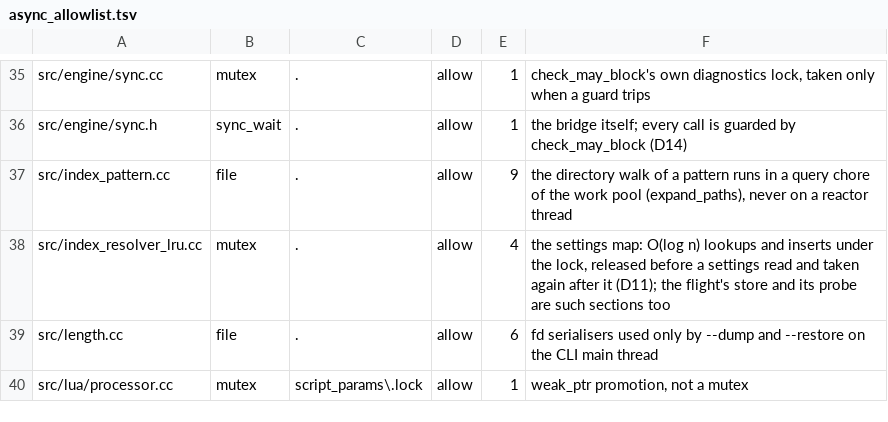
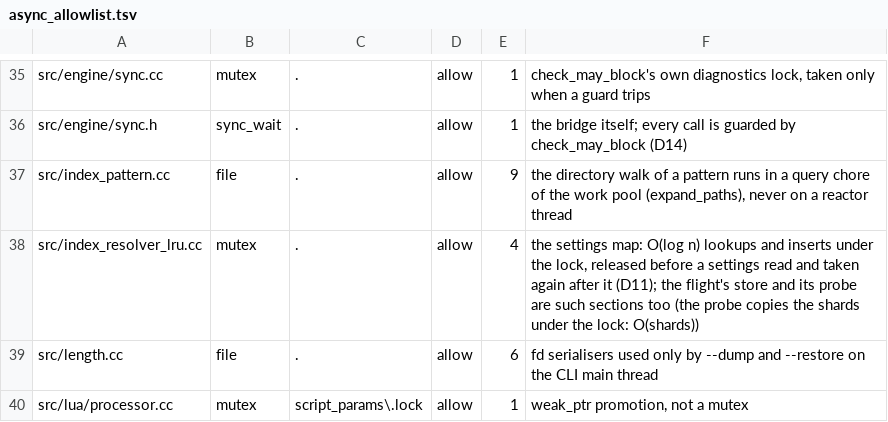
Before and after one commit to Kronuz/Xapiand, a TSV file: harness/async_allowlist.tsv, drawn as a sheet; only a part is shown, gaps mark what is left out.

```diff
--- a/harness/async_allowlist.tsv
+++ b/harness/async_allowlist.tsv
@@ -37,3 +37,3 @@ src/engine/sync.h	sync_wait	.	allow	1	the bridge itself; every call is guarded b
 src/index_pattern.cc	file	.	allow	9	the directory walk of a pattern runs in a query chore of the work pool (expand_paths), never on a reactor thread
-src/index_resolver_lru.cc	mutex	.	allow	4	the settings map: O(log n) lookups and inserts under the lock, released before a settings read and taken again after it (D11); the flight's store and its probe are such sections too
+src/index_resolver_lru.cc	mutex	.	allow	4	the settings map: O(log n) lookups and inserts under the lock, released before a settings read and taken again after it (D11); the flight's store and its probe are such sections too (the probe copies the shards under the lock: O(shards))
 src/length.cc	file	.	allow	6	fd serialisers used only by --dump and --restore on the CLI main thread
```
Also changed, not shown: 3 other files.
